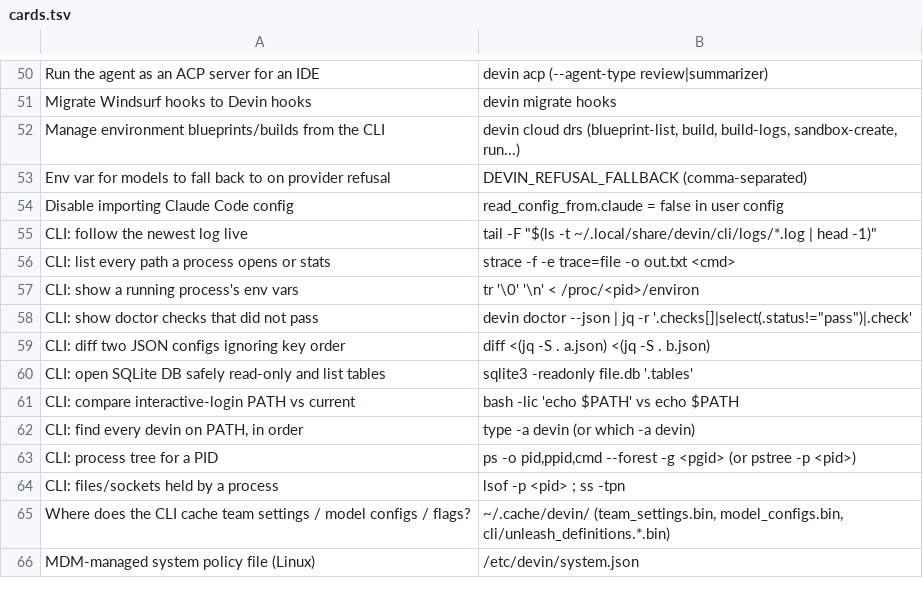
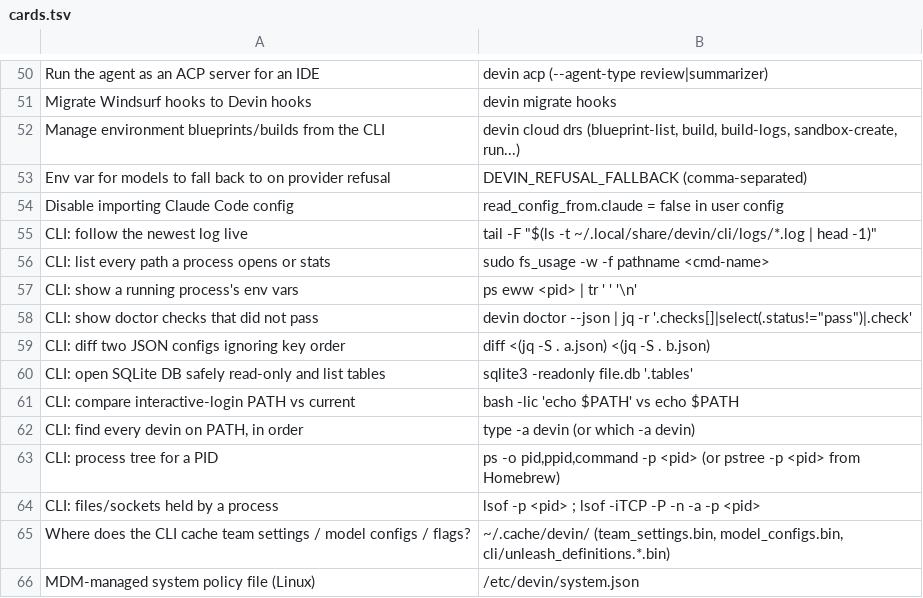
Before and after one commit to adames/Devin-CLI-trainer, a TSV file: cards.tsv, drawn as a sheet; only a part is shown, gaps mark what is left out.

```diff
--- a/cards.tsv
+++ b/cards.tsv
@@ -55,4 +55,4 @@ Disable importing Claude Code config	read_config_from.claude = false in user con
 CLI: follow the newest log live	tail -F "$(ls -t ~/.local/share/devin/cli/logs/*.log | head -1)"
-CLI: list every path a process opens or stats	strace -f -e trace=file -o out.txt <cmd>
-CLI: show a running process's env vars	tr '\0' '\n' < /proc/<pid>/environ
+CLI: list every path a process opens or stats	sudo fs_usage -w -f pathname <cmd-name>
+CLI: show a running process's env vars	ps eww <pid> | tr ' ' '\n'
 CLI: show doctor checks that did not pass	devin doctor --json | jq -r '.checks[]|select(.status!="pass")|.check'
@@ -62,4 +62,4 @@ CLI: compare interactive-login PATH vs current	bash -lic 'echo $PATH'  vs  echo
 CLI: find every devin on PATH, in order	type -a devin   (or which -a devin)
-CLI: process tree for a PID	ps -o pid,ppid,cmd --forest -g <pgid>   (or pstree -p <pid>)
-CLI: files/sockets held by a process	lsof -p <pid>  ;  ss -tpn
+CLI: process tree for a PID	ps -o pid,ppid,command -p <pid>   (or pstree -p <pid> from Homebrew)
+CLI: files/sockets held by a process	lsof -p <pid>  ;  lsof -iTCP -P -n -a -p <pid>
 Where does the CLI cache team settings / model configs / flags?	~/.cache/devin/ (team_settings.bin, model_configs.bin, cli/unleash_definitions.*.bin)
```
Also changed, not shown: 11 other files.
